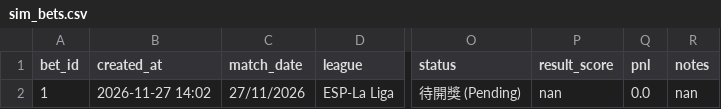
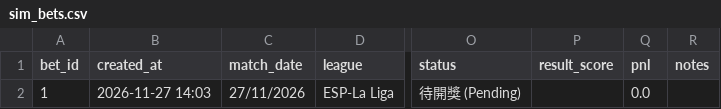
Before and after one commit to aaronli27/Football, a CSV file: data/sim_bets.csv, drawn as a sheet; only a part is shown, gaps mark what is left out; the diff names each change by its address in the sheet, - before the commit and + after, or states it on an @@ line.

```diff
--- a/data/sim_bets.csv
+++ b/data/sim_bets.csv
-B2 (created_at): 2026-11-27 14:02
+B2 (created_at): 2026-11-27 14:03
-P2 (result_score): nan
+P2 (result_score): (empty)
-R2 (notes): nan
+R2 (notes): (empty)
```
